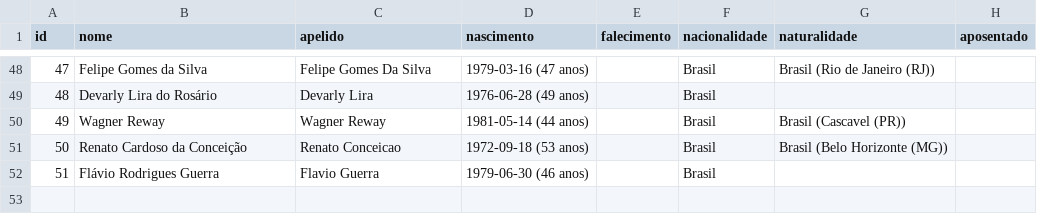
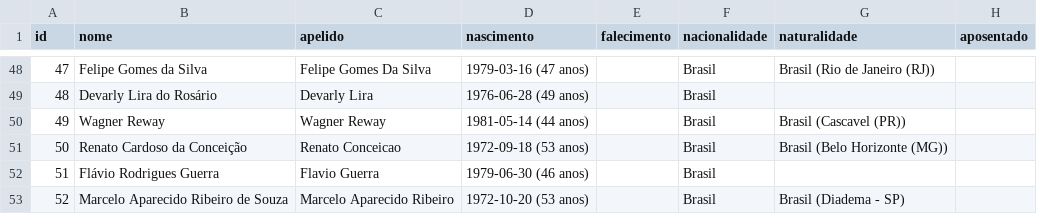
Before and after one commit to shinzatokazuya/kamusari, a CSV file: novo_bd1971_robusto/output_csvs/arbitros.csv, drawn as a sheet; only a part is shown, gaps mark what is left out; the diff names each change by its address in the sheet, - before the commit and + after, or states it on an @@ line.

```diff
--- a/novo_bd1971_robusto/output_csvs/arbitros.csv
+++ b/novo_bd1971_robusto/output_csvs/arbitros.csv
+row 53: 52 | Marcelo Aparecido Ribeiro de Souza | Marcelo Aparecido Ribeiro | 1972-10-20 (53 anos) |  | Brasil | Brasil (Diadema - SP)
```
Also changed, not shown: novo_bd1971_robusto/output_csvs/arbitros_em_partida.csv, novo_bd1971_robusto/output_csvs/jogadores.csv, 5 other files.
